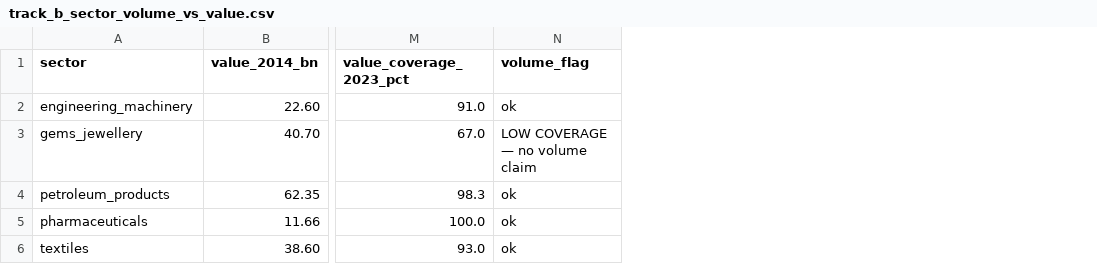
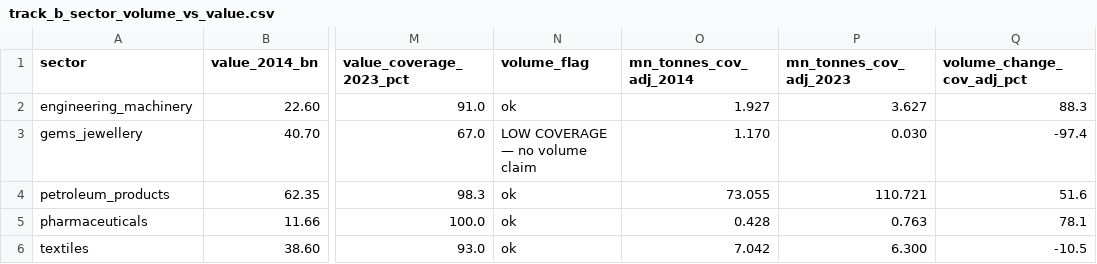
Before and after one commit to Veshy25/trade-analytics, a CSV file: data/processed/track_b_sector_volume_vs_value.csv, drawn as a sheet; only a part is shown, gaps mark what is left out; the diff names each change by its address in the sheet, - before the commit and + after, or states it on an @@ line.

```diff
--- a/data/processed/track_b_sector_volume_vs_value.csv
+++ b/data/processed/track_b_sector_volume_vs_value.csv
+column O (mn_tonnes_cov_adj_2014), rows 2-6: 1.927 | 1.170 | 73.055 | 0.428 | 7.042
+column P (mn_tonnes_cov_adj_2023), rows 2-6: 3.627 | 0.030 | 110.721 | 0.763 | 6.300
+column Q (volume_change_cov_adj_pct), rows 2-6: 88.3 | -97.4 | 51.6 | 78.1 | -10.5
```
Also changed, not shown: data/processed/track_a_reporting_basis.csv, data/processed/track_a_top10_chapters.csv, 19 other files.
